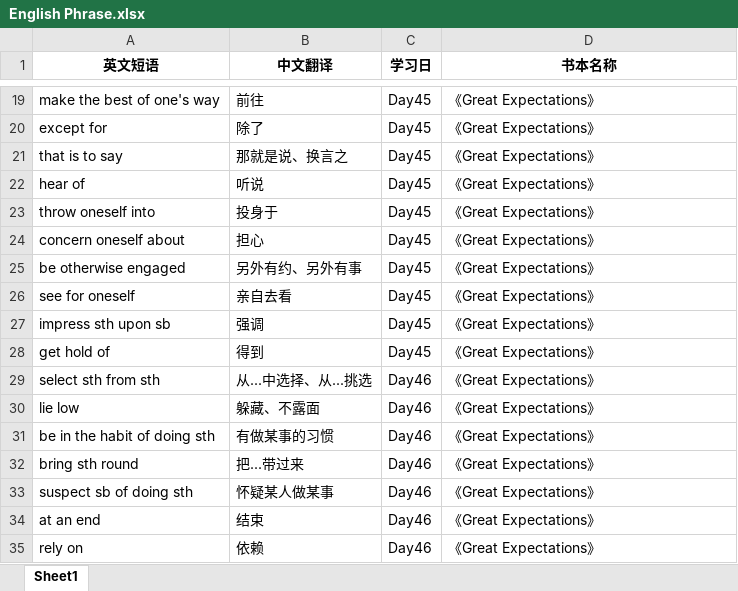
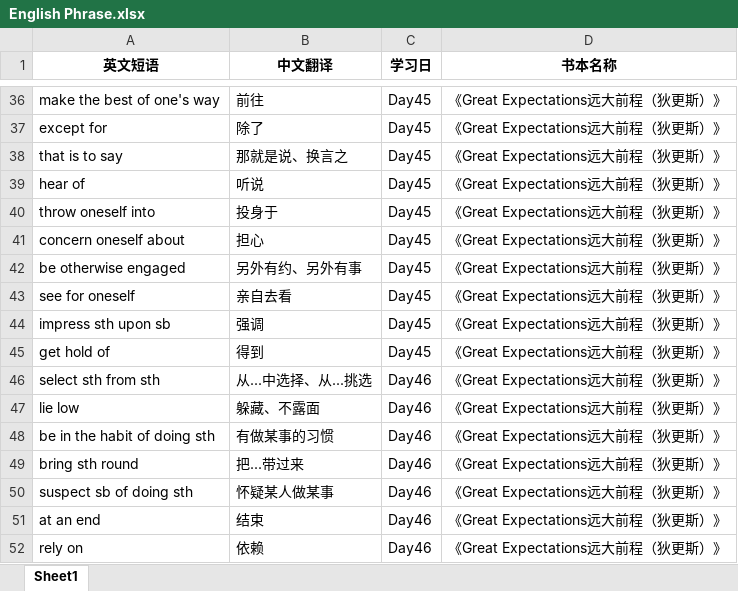
Before and after one commit to sxtiger/English, an Excel workbook: English Phrase.xlsx, sheet Sheet1, drawn as a sheet; only a part is shown, gaps mark what is left out; values as stored, in another font and other column widths than the file's, no borders; addresses are those after the commit; the diff covers the shown part only; the diff names each change by its address in the sheet, - before the commit and + after, or states it on an @@ line.

```diff
--- a/English Phrase.xlsx (sheet Sheet1)
+++ b/English Phrase.xlsx (sheet Sheet1)
-D36:D52 (书本名称): 《Great Expectations》
+D36:D52 (书本名称): 《Great Expectations远大前程（狄更斯）》
```
Also changed, not shown: 17 added rows and 17 edited cells elsewhere in this sheet.
